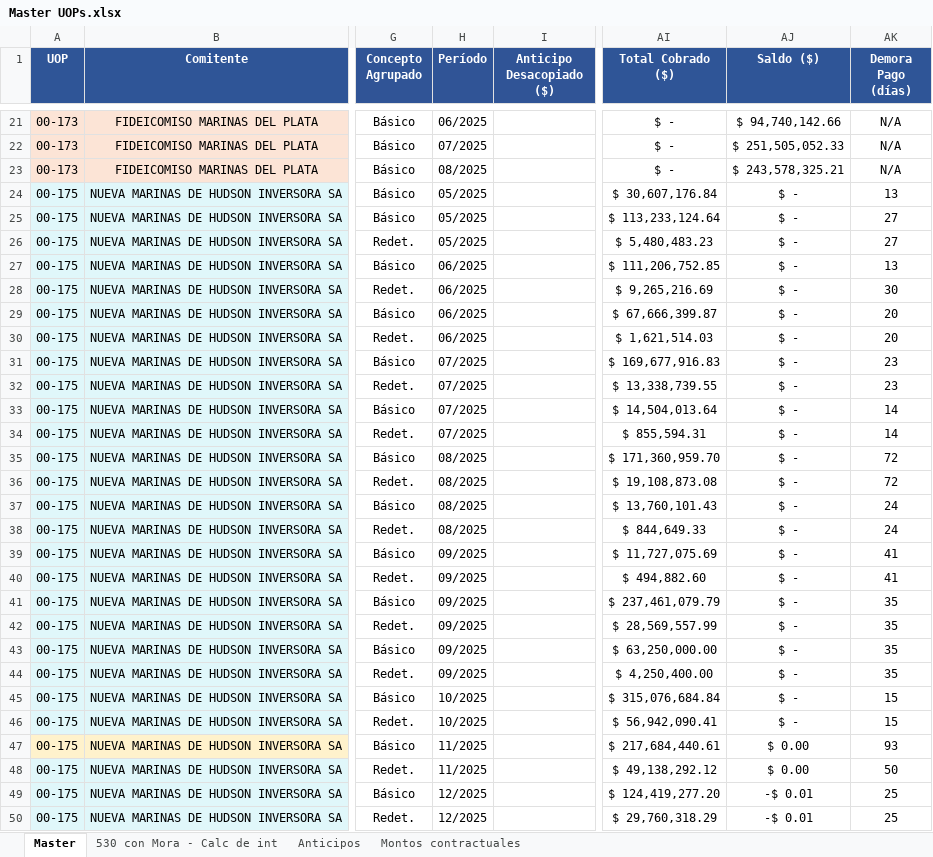
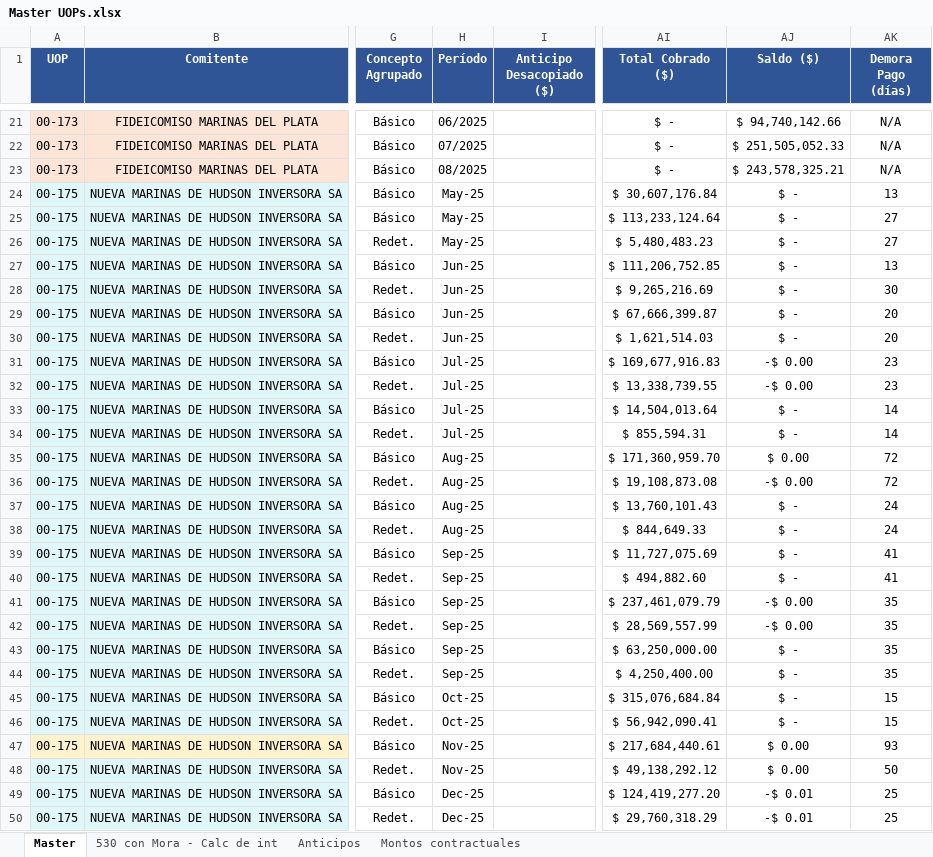
Before and after one commit to MperezIEBC/Tableros_IEBC, an Excel workbook: Master UOPs.xlsx, sheet Master, drawn as a sheet; only a part is shown, gaps mark what is left out; values as stored, in another font and other column widths than the file's, no borders; charts and pictures and conditional formats not drawn; the diff covers the shown part only; the diff names each change by its address in the sheet, - before the commit and + after, or states it on an @@ line.

```diff
--- a/Master UOPs.xlsx (sheet Master)
+++ b/Master UOPs.xlsx (sheet Master)
-H24:H26 (Período): 05/2025
+H24:H26 (Período): May-25
-H27:H30 (Período): 06/2025
+H27:H30 (Período): Jun-25
-H31:H34 (Período): 07/2025
+H31:H34 (Período): Jul-25
-AJ31:AJ32 (Saldo ($)): $ -
+AJ31:AJ32 (Saldo ($)): -$ 0.00
-H35:H38 (Período): 08/2025
+H35:H38 (Período): Aug-25
-AJ35 (Saldo ($)): $ -
+AJ35 (Saldo ($)): $ 0.00
-AJ36 (Saldo ($)): $ -
+AJ36 (Saldo ($)): -$ 0.00
-H39:H44 (Período): 09/2025
+H39:H44 (Período): Sep-25
-AJ41:AJ42 (Saldo ($)): $ -
+AJ41:AJ42 (Saldo ($)): -$ 0.00
-H45:H46 (Período): 10/2025
+H45:H46 (Período): Oct-25
-H47:H48 (Período): 11/2025
+H47:H48 (Período): Nov-25
-H49:H50 (Período): 12/2025
+H49:H50 (Período): Dec-25
```
Also changed, not shown: 10 added rows, 1 removed row, 64 edited cells and cell formats elsewhere in this sheet, sheet 530 con Mora - Calc de int, formulas that keep their value, charts or pictures, 1 other file.
